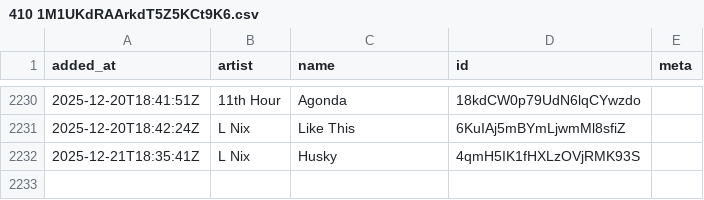
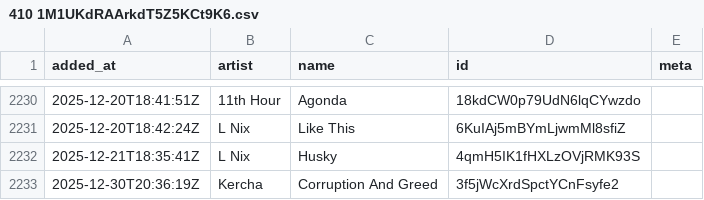
Before and after one commit to pingw33n/spotify_backup_data, a CSV file: data/playlists/410 1M1UKdRAArkdT5Z5KCt9K6.csv, drawn as a sheet; only a part is shown, gaps mark what is left out; the diff names each change by its address in the sheet, - before the commit and + after, or states it on an @@ line.

```diff
--- a/data/playlists/410 1M1UKdRAArkdT5Z5KCt9K6.csv
+++ b/data/playlists/410 1M1UKdRAArkdT5Z5KCt9K6.csv
+row 2233: 2025-12-30T20:36:19Z | Kercha | Corruption And Greed | 3f5jWcXrdSpctYCnFsyfe2
```
